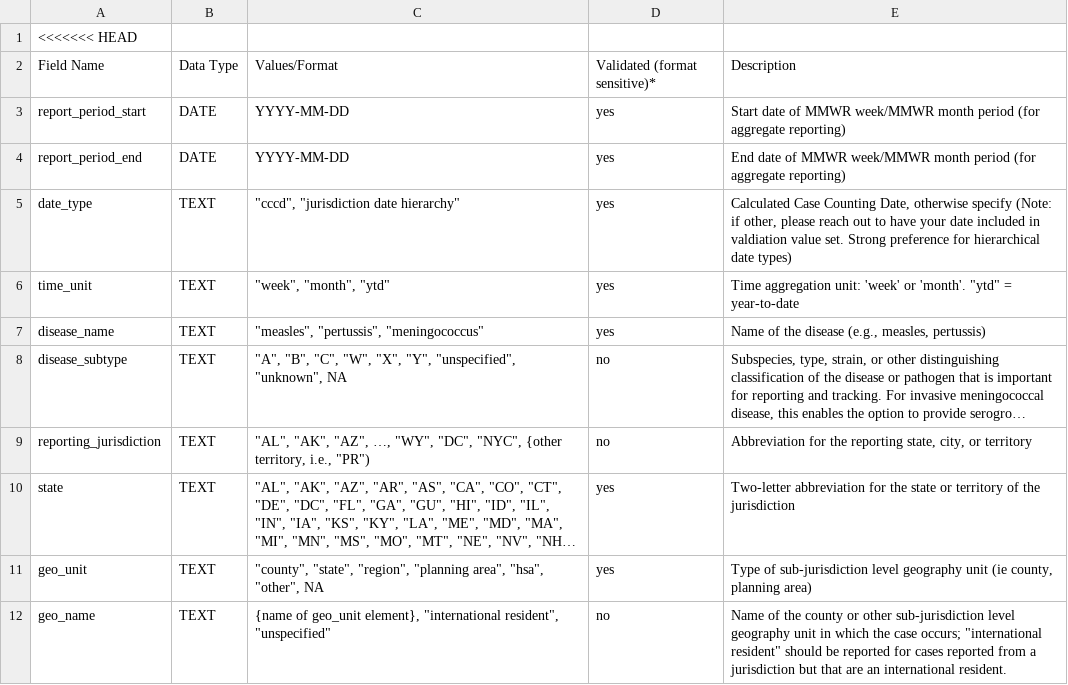
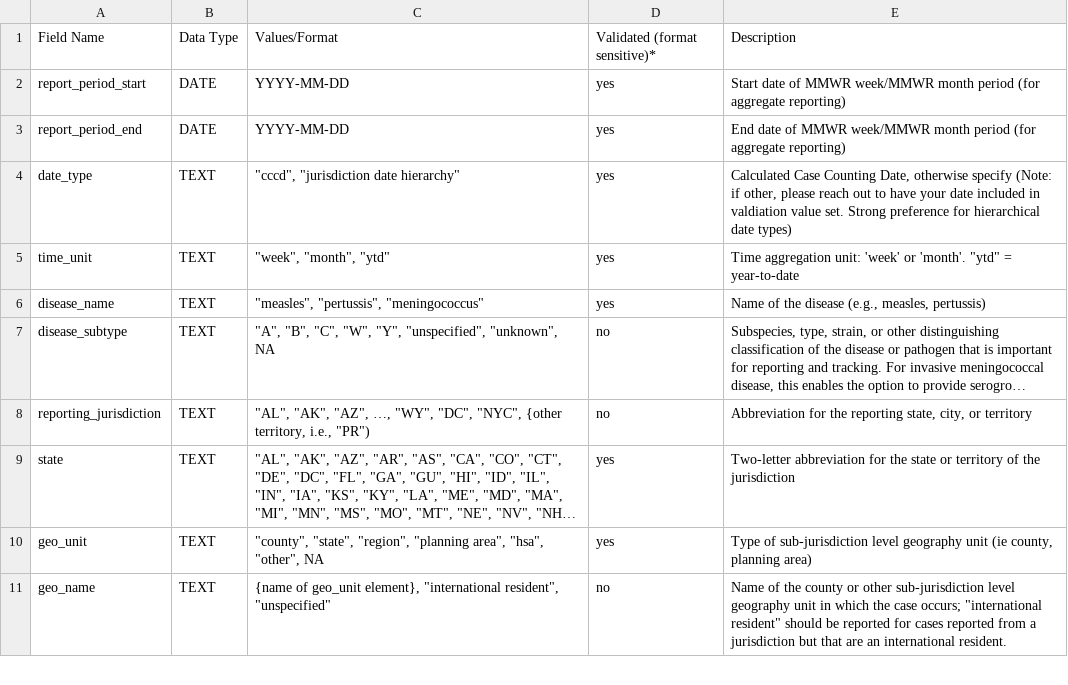
Before and after one commit to USDiseaseTracker/USDiseaseTracker-Docs, a CSV file: examples-and-templates/disease_tracking_data_dictionary.csv, drawn as a sheet; only a part is shown; long unchanged cells end in …; removed rows and columns are numbered as before the commit, all else as after; the diff covers the shown part only; the diff names each change by its address in the sheet, - before the commit and + after, or states it on an @@ line.

Commit message:
fix dictionary

```diff
--- a/examples-and-templates/disease_tracking_data_dictionary.csv
+++ b/examples-and-templates/disease_tracking_data_dictionary.csv
-row 1: <<<<<<< HEAD
-C7: …"C", "W", "X", "Y", "unspecified",…
+C7: …"C", "W", "Y", "unspecified",…
```
Also changed, not shown: 109 removed rows elsewhere in this file.
